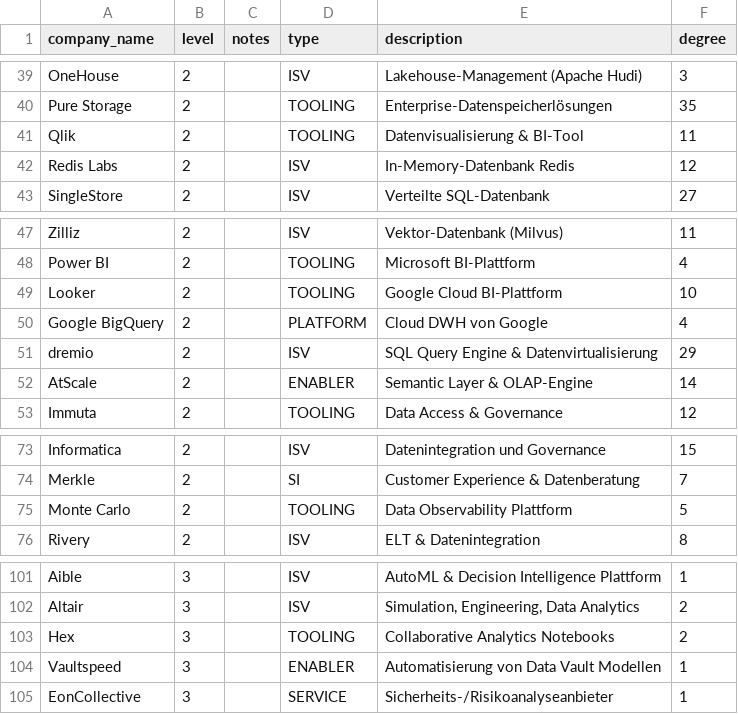
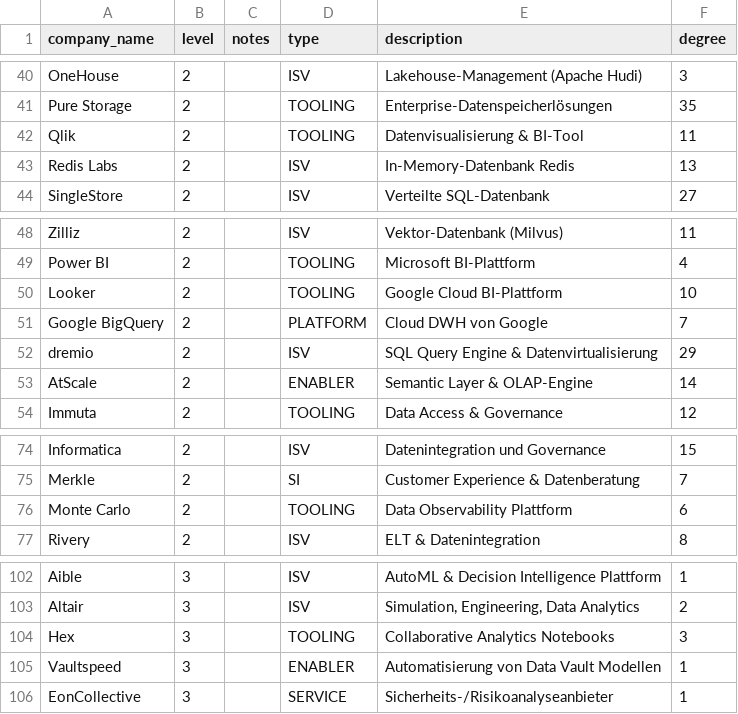
Before and after one commit to KGlitch/bachelors-thesis, a CSV file: data/nodes.csv, drawn as a sheet; only a part is shown, gaps mark what is left out; the diff covers the shown part only.

```diff
--- a/data/nodes.csv
+++ b/data/nodes.csv
@@ -41,3 +42,3 @@ Pure Storage,2,,TOOLING,Enterprise-Datenspeicherlösungen,35
 Qlik,2,,TOOLING,Datenvisualisierung & BI-Tool,11
-Redis Labs,2,,ISV,In-Memory-Datenbank Redis,12
+Redis Labs,2,,ISV,In-Memory-Datenbank Redis,13
 SingleStore,2,,ISV,Verteilte SQL-Datenbank,27
@@ -49,3 +50,3 @@ Power BI,2,,TOOLING,Microsoft BI-Plattform,4
 Looker,2,,TOOLING,Google Cloud BI-Plattform,10
-Google BigQuery,2,,PLATFORM,Cloud DWH von Google,4
+Google BigQuery,2,,PLATFORM,Cloud DWH von Google,7
 dremio,2,,ISV,SQL Query Engine & Datenvirtualisierung,29
@@ -74,3 +75,3 @@ Informatica,2,,ISV,Datenintegration und Governance,15
 Merkle,2,,SI,Customer Experience & Datenberatung,7
-Monte Carlo,2,,TOOLING,Data Observability Plattform,5
+Monte Carlo,2,,TOOLING,Data Observability Plattform,6
 Rivery,2,,ISV,ELT & Datenintegration,8
@@ -102,3 +103,3 @@ Aible,3,,ISV,AutoML & Decision Intelligence Plattform,1
 Altair,3,,ISV,"Simulation, Engineering, Data Analytics",2
-Hex,3,,TOOLING,Collaborative Analytics Notebooks,2
+Hex,3,,TOOLING,Collaborative Analytics Notebooks,3
 Vaultspeed,3,,ENABLER,Automatisierung von Data Vault Modellen,1
```
Also changed, not shown: 4 added rows and 6 edited cells elsewhere in this file, data/exchange_classification.csv, 6 other files.
